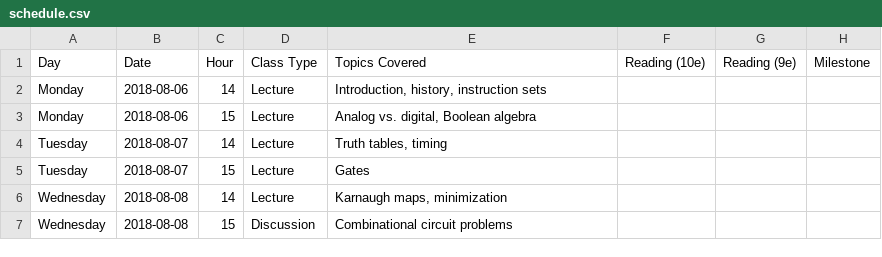
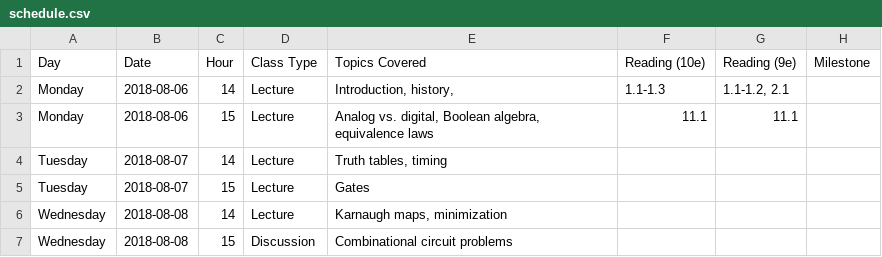
Before and after one commit to jlperona-teaching/ecs154a-ssii18, a CSV file: syllabus/schedule.csv, drawn as a sheet; only a part is shown.

Commit message:
Update schedule.csv
Still need to add a column for the McLogic book...

```diff
--- a/syllabus/schedule.csv
+++ b/syllabus/schedule.csv
@@ -1,4 +1,4 @@
 Day,Date,Hour,Class Type,Topics Covered,Reading (10e),Reading (9e),Milestone
-Monday,2018-08-06,14,Lecture,"Introduction, history, instruction sets",,,
-Monday,2018-08-06,15,Lecture,"Analog vs. digital, Boolean algebra",,,
+Monday,2018-08-06,14,Lecture,"Introduction, history,",1.1-1.3,"1.1-1.2, 2.1",
+Monday,2018-08-06,15,Lecture,"Analog vs. digital, Boolean algebra, equivalence laws",11.1,11.1,
 Tuesday,2018-08-07,14,Lecture,"Truth tables, timing",,,
```
